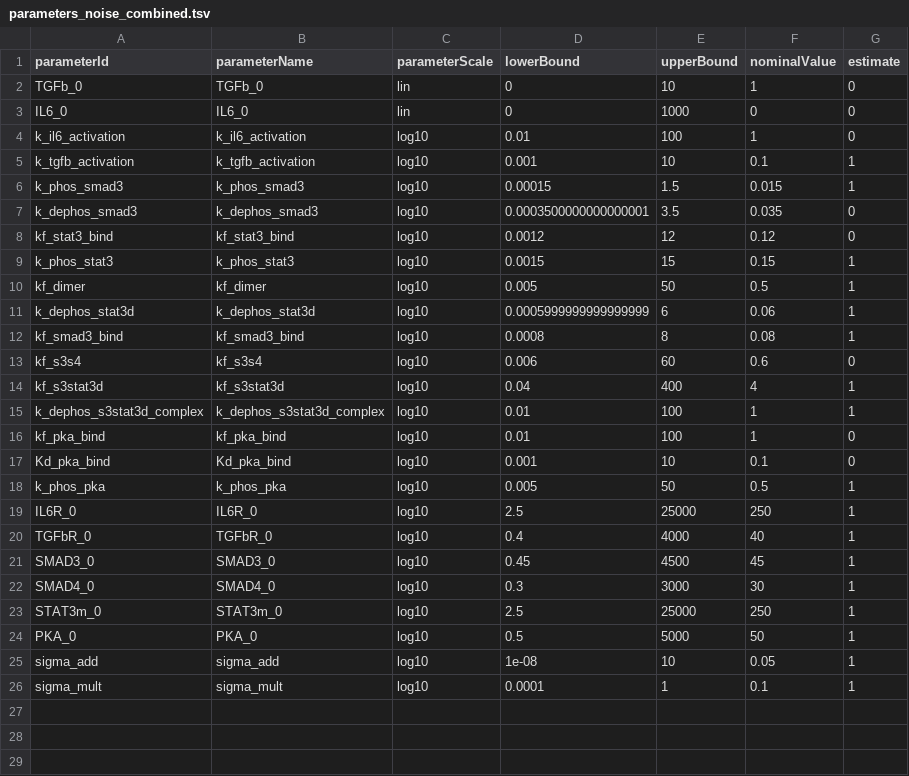
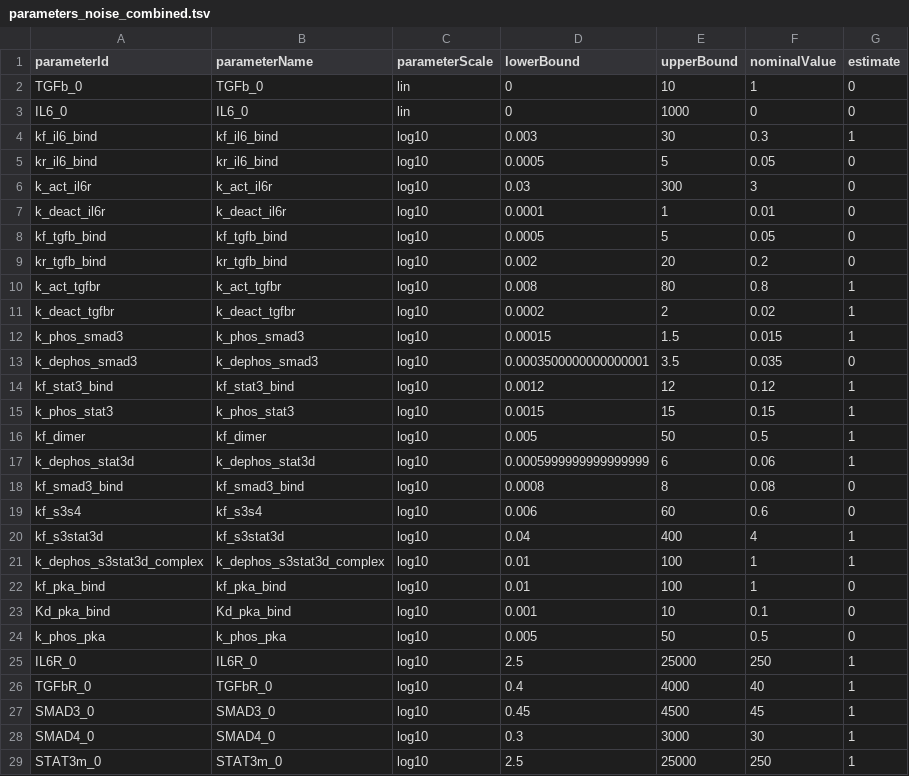
Before and after one commit to akutuva21/IL6_TGFb_Model, a TSV file: petab_files/parameters_noise_combined.tsv, drawn as a sheet; only a part is shown; the shorter side is filled out with more unchanged rows.

Commit message:
Remove obsolete PEtab files and refactor related code. Updated bngl file to account for better account for receptor binding dynamics for dose response.

```diff
--- a/petab_files/parameters_noise_combined.tsv
+++ b/petab_files/parameters_noise_combined.tsv
@@ -3,7 +3,13 @@ TGFb_0	TGFb_0	lin	0	10	1	0
 IL6_0	IL6_0	lin	0	1000	0	0
-k_il6_activation	k_il6_activation	log10	0.01	100	1	0
-k_tgfb_activation	k_tgfb_activation	log10	0.001	10	0.1	1
+kf_il6_bind	kf_il6_bind	log10	0.003	30	0.3	1
+kr_il6_bind	kr_il6_bind	log10	0.0005	5	0.05	0
+k_act_il6r	k_act_il6r	log10	0.03	300	3	0
+k_deact_il6r	k_deact_il6r	log10	0.0001	1	0.01	0
+kf_tgfb_bind	kf_tgfb_bind	log10	0.0005	5	0.05	0
+kr_tgfb_bind	kr_tgfb_bind	log10	0.002	20	0.2	0
+k_act_tgfbr	k_act_tgfbr	log10	0.008	80	0.8	1
+k_deact_tgfbr	k_deact_tgfbr	log10	0.0002	2	0.02	1
 k_phos_smad3	k_phos_smad3	log10	0.00015	1.5	0.015	1
 k_dephos_smad3	k_dephos_smad3	log10	0.0003500000000000001	3.5	0.035	0
-kf_stat3_bind	kf_stat3_bind	log10	0.0012	12	0.12	0
+kf_stat3_bind	kf_stat3_bind	log10	0.0012	12	0.12	1
 k_phos_stat3	k_phos_stat3	log10	0.0015	15	0.15	1
@@ -11,3 +17,3 @@ kf_dimer	kf_dimer	log10	0.005	50	0.5	1
 k_dephos_stat3d	k_dephos_stat3d	log10	0.0005999999999999999	6	0.06	1
-kf_smad3_bind	kf_smad3_bind	log10	0.0008	8	0.08	1
+kf_smad3_bind	kf_smad3_bind	log10	0.0008	8	0.08	0
 kf_s3s4	kf_s3s4	log10	0.006	60	0.6	0
@@ -17,3 +23,3 @@ kf_pka_bind	kf_pka_bind	log10	0.01	100	1	0
 Kd_pka_bind	Kd_pka_bind	log10	0.001	10	0.1	0
-k_phos_pka	k_phos_pka	log10	0.005	50	0.5	1
+k_phos_pka	k_phos_pka	log10	0.005	50	0.5	0
 IL6R_0	IL6R_0	log10	2.5	25000	250	1
```
Also changed, not shown: SimData/measurements_time_course_noise_combined.tsv, 20 other files.
